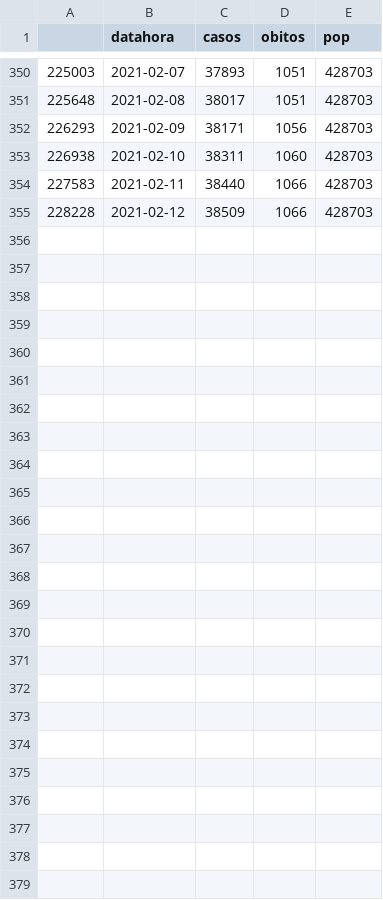
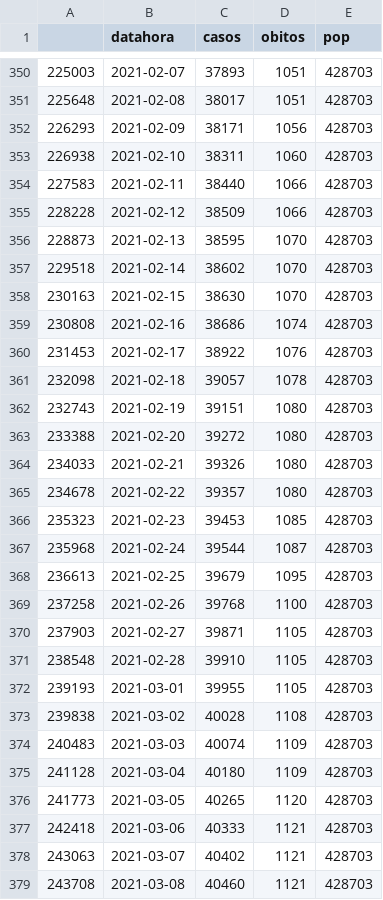
Before and after one commit to dferruzzo/Covid-19, a CSV file: data/Santos_dados_covid.csv, drawn as a sheet; only a part is shown, gaps mark what is left out.

```diff
--- a/data/Santos_dados_covid.csv
+++ b/data/Santos_dados_covid.csv
@@ -355 +355,25 @@
 "228228","2021-02-12",38509,1066,428703
+"228873","2021-02-13",38595,1070,428703
+"229518","2021-02-14",38602,1070,428703
+"230163","2021-02-15",38630,1070,428703
+"230808","2021-02-16",38686,1074,428703
+"231453","2021-02-17",38922,1076,428703
+"232098","2021-02-18",39057,1078,428703
+"232743","2021-02-19",39151,1080,428703
+"233388","2021-02-20",39272,1080,428703
+"234033","2021-02-21",39326,1080,428703
+"234678","2021-02-22",39357,1080,428703
+"235323","2021-02-23",39453,1085,428703
+"235968","2021-02-24",39544,1087,428703
+"236613","2021-02-25",39679,1095,428703
+"237258","2021-02-26",39768,1100,428703
+"237903","2021-02-27",39871,1105,428703
+"238548","2021-02-28",39910,1105,428703
+"239193","2021-03-01",39955,1105,428703
+"239838","2021-03-02",40028,1108,428703
+"240483","2021-03-03",40074,1109,428703
+"241128","2021-03-04",40180,1109,428703
+"241773","2021-03-05",40265,1120,428703
+"242418","2021-03-06",40333,1121,428703
+"243063","2021-03-07",40402,1121,428703
+"243708","2021-03-08",40460,1121,428703
```
Also changed, not shown: data/Campinas_dados_covid.csv, data/Campinas_isolamento.csv, 11 other files.
